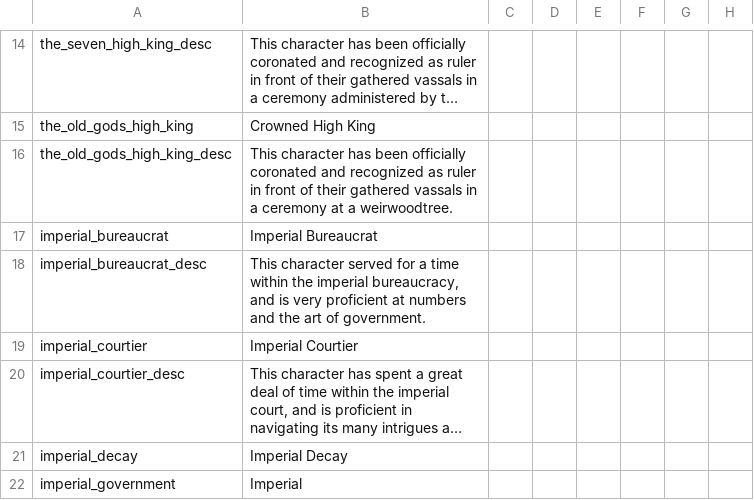
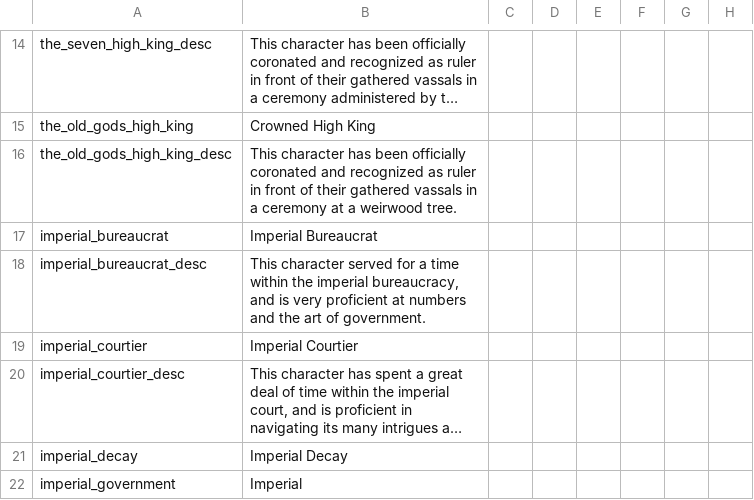
Before and after one commit to RowanMaBoot/SevenKingdoms-master, a CSV file: The_Seven_Kingdoms/localisation/00_emf_coronation.csv, drawn as a sheet; only a part is shown, gaps mark what is left out; long unchanged cells end in …; the diff names each change by its address in the sheet, - before the commit and + after, or states it on an @@ line.

```diff
--- a/The_Seven_Kingdoms/localisation/00_emf_coronation.csv
+++ b/The_Seven_Kingdoms/localisation/00_emf_coronation.csv
-B16: …at a weirwoodtree.
+B16: …at a weirwood tree.
```
Also changed, not shown: The_Seven_Kingdoms/localisation/02_Overwrite_JadeDragon.csv, 15 other files.
